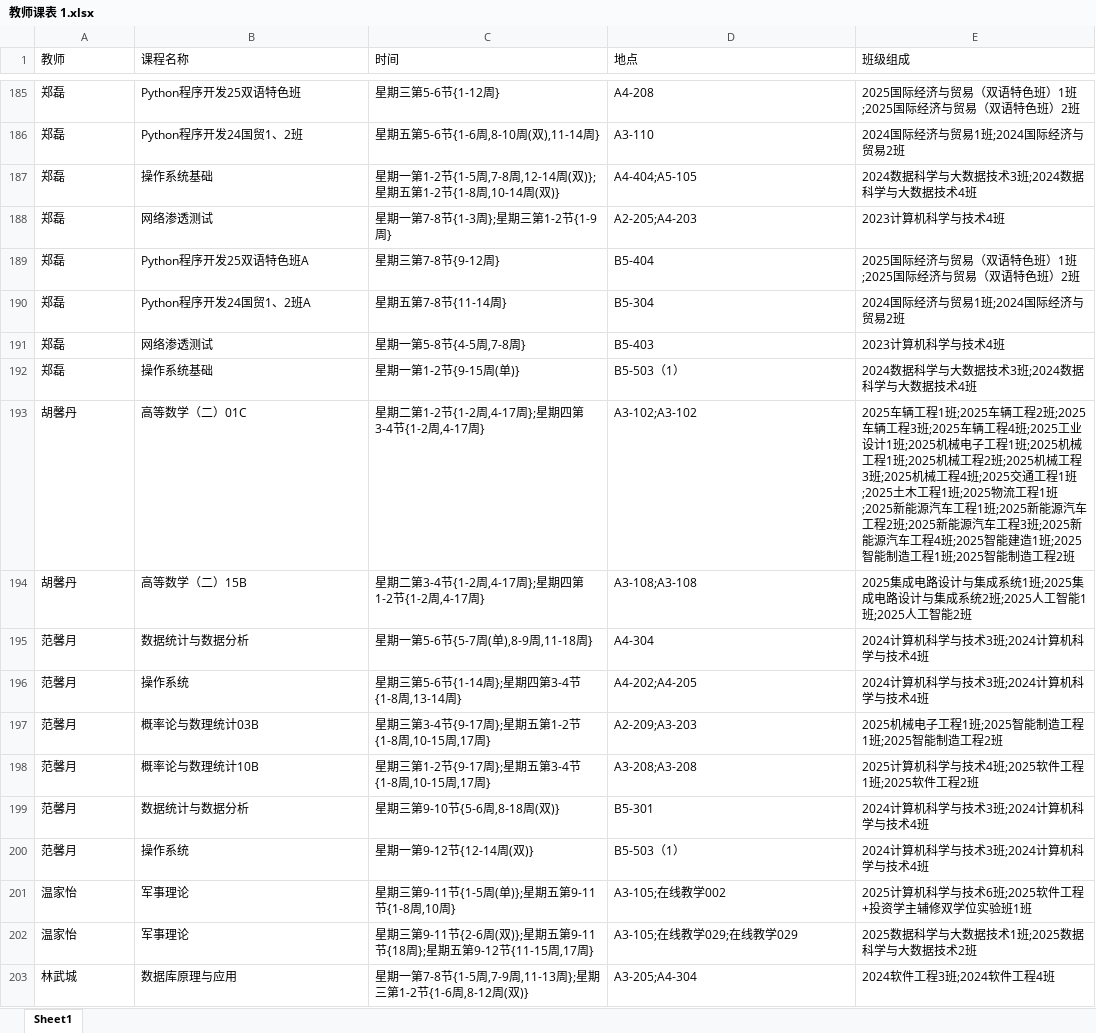
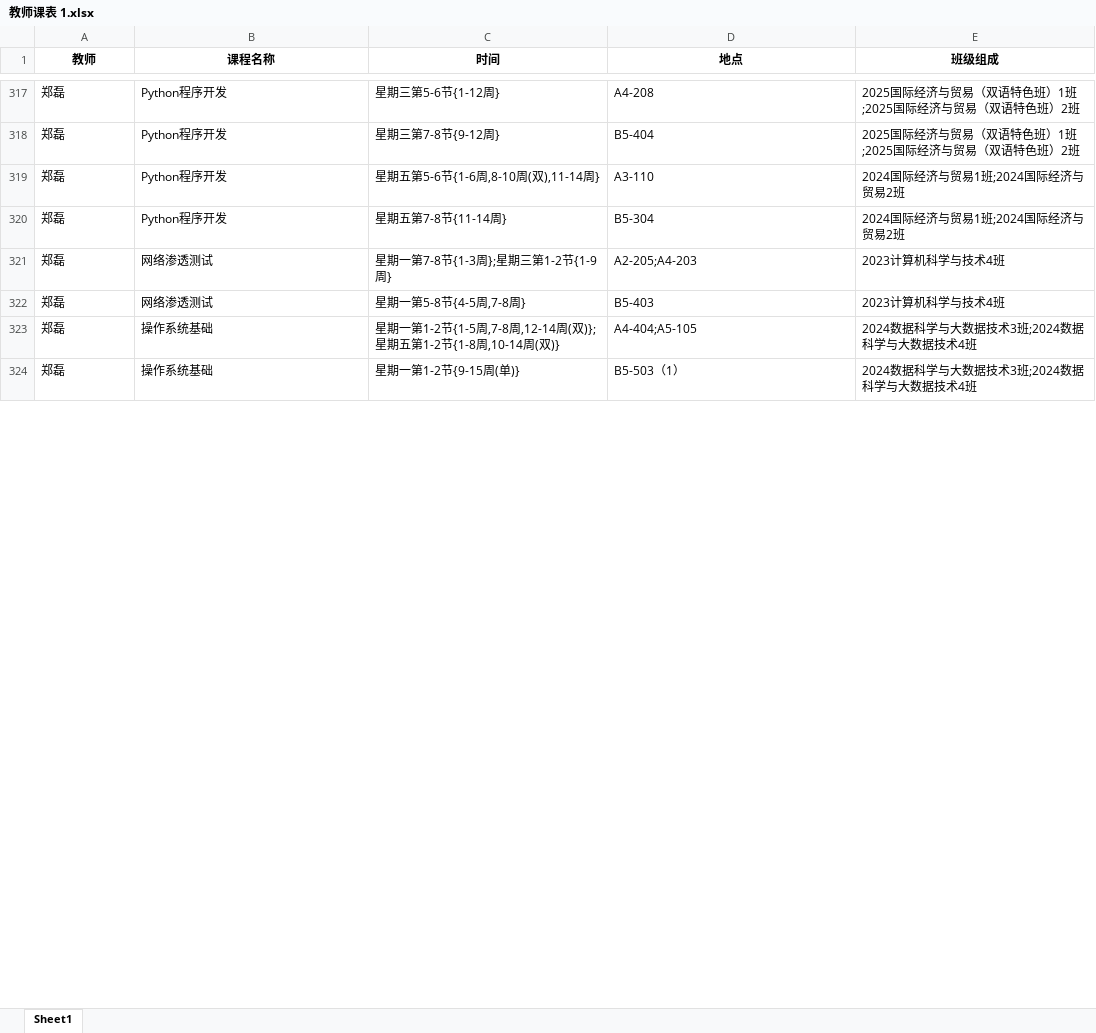
Before and after one commit to dengyixing-gcu/CourseQuery, an Excel workbook: 教师课表 1.xlsx, sheet Sheet1, drawn as a sheet; only a part is shown, gaps mark what is left out; values as stored, in another font and other column widths than the file's, no borders; removed rows and columns are numbered as before the commit, all else as after; the diff covers the shown part only; the diff names each change by its address in the sheet, - before the commit and + after, or states it on an @@ line.

```diff
--- a/教师课表 1.xlsx (sheet Sheet1)
+++ b/教师课表 1.xlsx (sheet Sheet1)
@@ A1:E1 bold: off → on, alignment: left → center @@
-B317 (课程名称): Python程序开发25双语特色班
+B317 (课程名称): Python程序开发
+row 318: 郑磊 | Python程序开发 | 星期三第7-8节{9-12周} | B5-404 | 2025国际经济与贸易（双语特色班）1班;2025国际经济与贸易（双语特色班）2班
-B319 (课程名称): Python程序开发24国贸1、2班
+B319 (课程名称): Python程序开发
+row 320: 郑磊 | Python程序开发 | 星期五第7-8节{11-14周} | B5-304 | 2024国际经济与贸易1班;2024国际经济与贸易2班
@@ row 188 moved to row 321: 郑磊 @@
@@ row 191 moved to row 322: 郑磊 @@
-row 189: 郑磊 | Python程序开发25双语特色班A | 星期三第7-8节{9-12周} | B5-404 | 2025国际经济与贸易（双语特色班）1班;2025国际经济与贸易（双语特色班）2班
-row 190: 郑磊 | Python程序开发24国贸1、2班A | 星期五第7-8节{11-14周} | B5-304 | 2024国际经济与贸易1班;2024国际经济与贸易2班
-row 193: 胡馨丹 | 高等数学（二）01C | 星期二第1-2节{1-2周,4-17周};星期四第3-4节{1-2周,4-17周} | A3-102;A3-102 | 2025车辆工程1班;2025车辆工程2班;2025车辆工程3班;2025车辆工程4班;2025工业设计1班;2025机械电子工程1班;2025机械工程1班;2025机械工程2班;2025机械工程3班;2025机械工程4班;2025交通工程1班;2025土木工程1班;2025物流工程1班;2025新能源汽车工程1班;2025新能源汽车工程2班;2025新能源汽车工程3班;2025新能源汽车工程4班;2025智能建造1班;2025智能制造工程1班;2025智能制造工程2班
-row 194: 胡馨丹 | 高等数学（二）15B | 星期二第3-4节{1-2周,4-17周};星期四第1-2节{1-2周,4-17周} | A3-108;A3-108 | 2025集成电路设计与集成系统1班;2025集成电路设计与集成系统2班;2025人工智能1班;2025人工智能2班
@@ row 195 moved to row 36: 范馨月 @@
@@ row 196 moved to row 38: 范馨月 @@
-row 197: 范馨月 | 概率论与数理统计03B | 星期三第3-4节{9-17周};星期五第1-2节{1-8周,10-15周,17周} | A2-209;A3-203 | 2025机械电子工程1班;2025智能制造工程1班;2025智能制造工程2班
-row 198: 范馨月 | 概率论与数理统计10B | 星期三第1-2节{9-17周};星期五第3-4节{1-8周,10-15周,17周} | A3-208;A3-208 | 2025计算机科学与技术4班;2025软件工程1班;2025软件工程2班
@@ row 199 moved to row 37: 范馨月 @@
@@ row 200 moved to row 39: 范馨月 @@
@@ row 201 moved to row 235: 温家怡 @@
@@ row 202 moved to row 236: 温家怡 @@
@@ row 203 moved to row 129: 林武城 @@
```
Also changed, not shown: 124 added rows, 126 removed rows, 181 moved rows and 6 edited cells elsewhere in this sheet, 2 other files.
